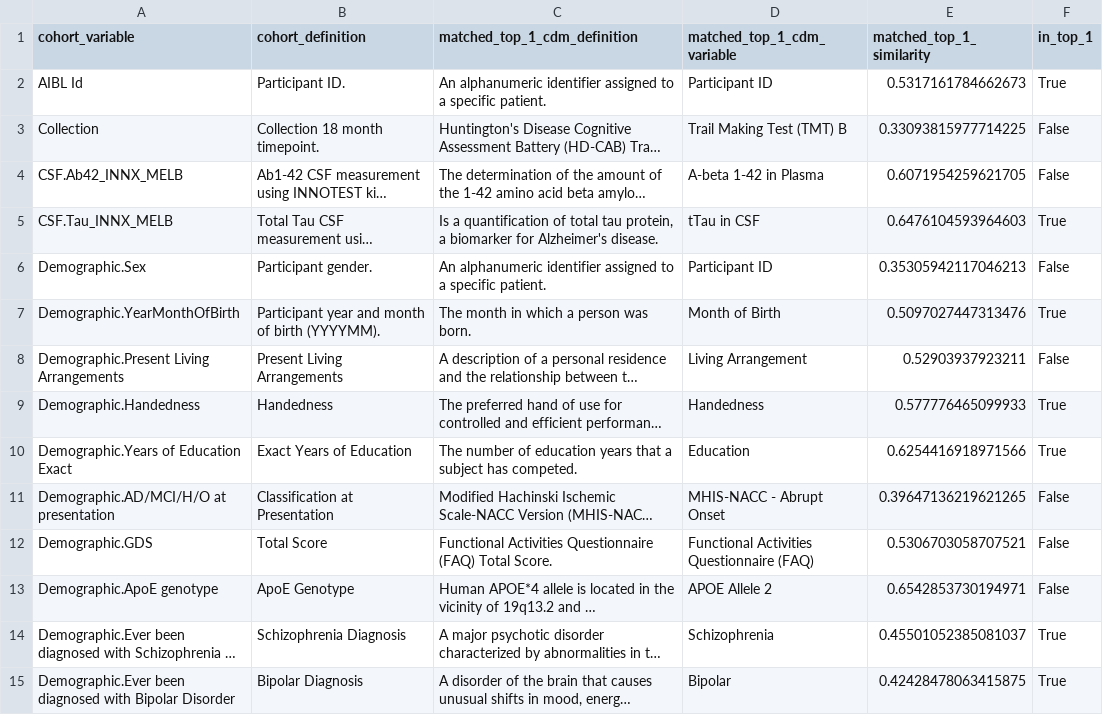
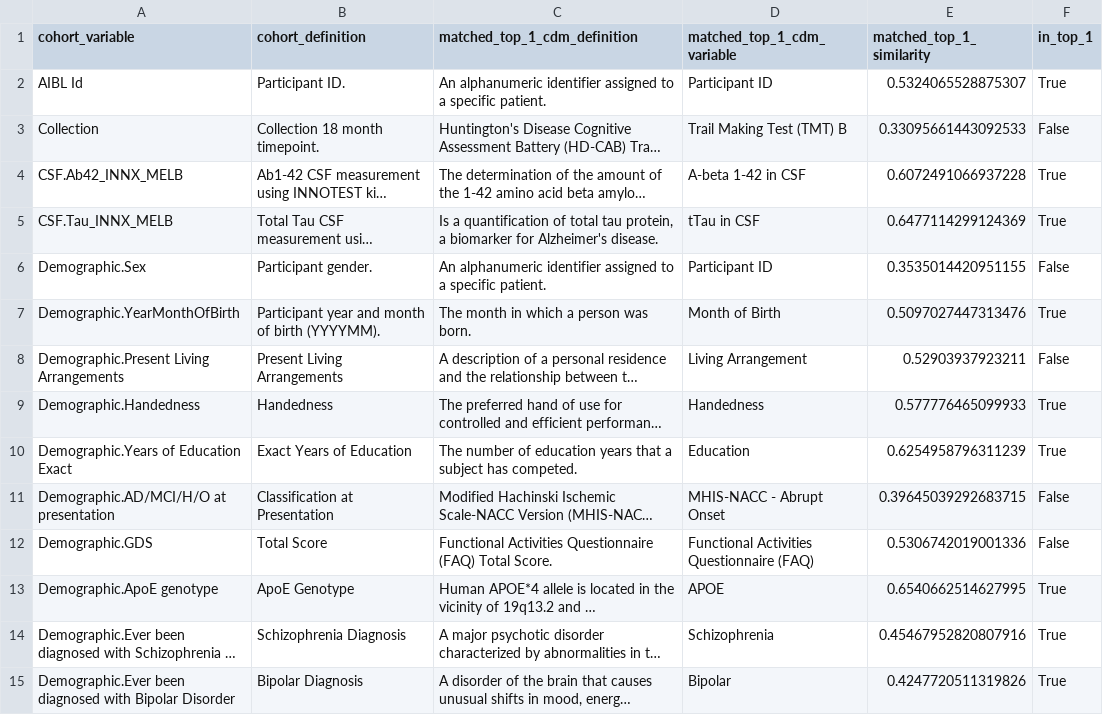
Before and after one commit to SCAI-BIO/ADHTEB, a CSV file: adhteb/results/OpenAI_AIBL_matching_info.csv, drawn as a sheet; only a part is shown; long unchanged cells end in …; the diff covers the shown part only; the diff names each change by its address in the sheet, - before the commit and + after, or states it on an @@ line.

```diff
--- a/adhteb/results/OpenAI_AIBL_matching_info.csv
+++ b/adhteb/results/OpenAI_AIBL_matching_info.csv
-E2 (matched_top_1_similarity): 0.5317161784662673
+E2 (matched_top_1_similarity): 0.5324065528875307
-E3 (matched_top_1_similarity): 0.33093815977714225
+E3 (matched_top_1_similarity): 0.33095661443092533
-D4 (matched_top_1_cdm_variable): A-beta 1-42 in Plasma
+D4 (matched_top_1_cdm_variable): A-beta 1-42 in CSF
-E4 (matched_top_1_similarity): 0.6071954259621705
+E4 (matched_top_1_similarity): 0.6072491066937228
-F4 (in_top_1): False
+F4 (in_top_1): True
-E5 (matched_top_1_similarity): 0.6476104593964603
+E5 (matched_top_1_similarity): 0.6477114299124369
-E6 (matched_top_1_similarity): 0.35305942117046213
+E6 (matched_top_1_similarity): 0.3535014420951155
-E10 (matched_top_1_similarity): 0.6254416918971566
+E10 (matched_top_1_similarity): 0.6254958796311239
-E11 (matched_top_1_similarity): 0.39647136219621265
+E11 (matched_top_1_similarity): 0.39645039292683715
-E12 (matched_top_1_similarity): 0.5306703058707521
+E12 (matched_top_1_similarity): 0.5306742019001336
-D13 (matched_top_1_cdm_variable): APOE Allele 2
+D13 (matched_top_1_cdm_variable): APOE
-E13 (matched_top_1_similarity): 0.6542853730194971
+E13 (matched_top_1_similarity): 0.6540662514627995
-F13 (in_top_1): False
+F13 (in_top_1): True
-E14 (matched_top_1_similarity): 0.45501052385081037
+E14 (matched_top_1_similarity): 0.45467952820807916
-E15 (matched_top_1_similarity): 0.42428478063415875
+E15 (matched_top_1_similarity): 0.4247720511319826
```
Also changed, not shown: 3 added rows and 25 edited cells elsewhere in this file, adhteb/results/OpenAI_GERAS-II_matching_info.csv, adhteb/results/OpenAI_GERAS-I_matching_info.csv, 7 other files.
